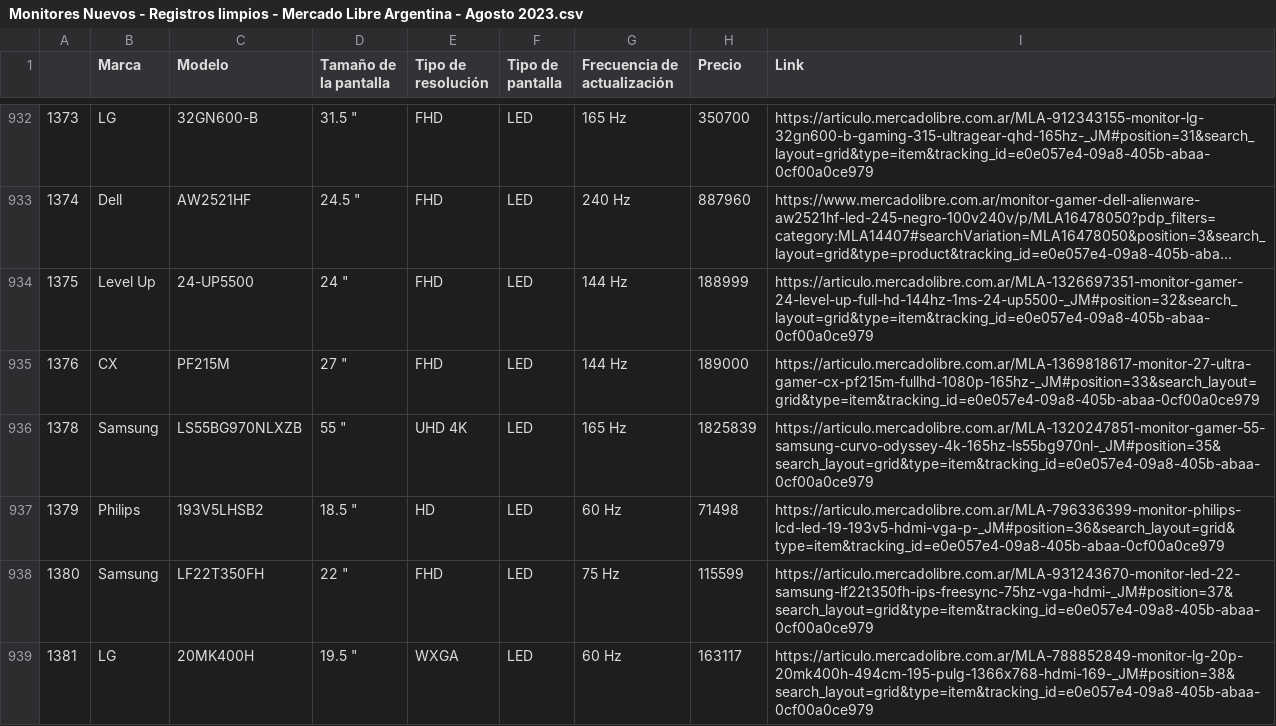
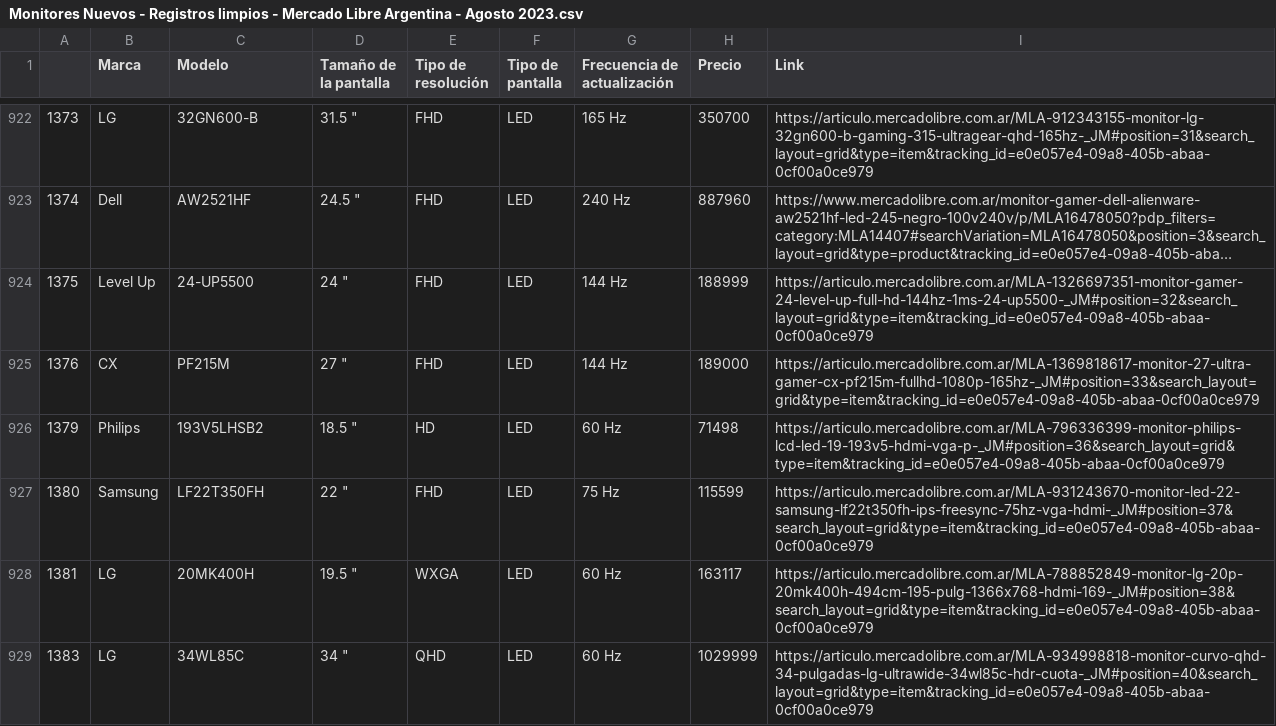
Before and after one commit to cris-andrade-97/MeLiWebScraping, a CSV file: Analisis del CSV/Monitores Nuevos - Registros limpios - Mercado Libre Argentina - Agosto 2023.csv, drawn as a sheet; only a part is shown, gaps mark what is left out; the shorter side is filled out with more unchanged rows; long unchanged cells end in …; the diff covers the shown part only.

```diff
--- a/Analisis del CSV/Monitores Nuevos - Registros limpios - Mercado Libre Argentina - Agosto 2023.csv
+++ b/Analisis del CSV/Monitores Nuevos - Registros limpios - Mercado Libre Argentina - Agosto 2023.csv
@@ -935,3 +925,2 @@
 1376,CX,PF215M,"27 """,FHD,LED,144 Hz,189000,https://articulo.mercadolibre.com.ar/MLA-1369818617-monitor-27-ultra-gamer-cx-pf215m-fullhd-1080p-165hz-_JM#position=33&search_layout=grid&type=item&tracking_id=e0e057e4-09a8-405b-abaa-0cf00a0ce979
-1378,Samsung,LS55BG970NLXZB,"55 """,UHD 4K,LED,165 Hz,1825839,https://articulo.mercadolibre.com.ar/MLA-1320247851-monitor-gamer-55-samsung-curvo-odyssey-4k-165hz-ls55bg970nl-_JM#position=35&search_layout=grid&type=item&tracking_id=e0e057e4-09a8-405b-abaa-0cf00a0ce979
 1379,Philips,193V5LHSB2,"18.5 """,HD,LED,60 Hz,71498,https://articulo.mercadolibre.com.ar/MLA-796336399-monitor-philips-lcd-led-19-193v5-hdmi-vga-p-_JM#position=36&search_layout=grid&type=item&tracking_id=e0e057e4-09a8-405b-abaa-0cf00a0ce979
```
Also changed, not shown: 18 removed rows and 4 edited cells elsewhere in this file, 2 other files.
